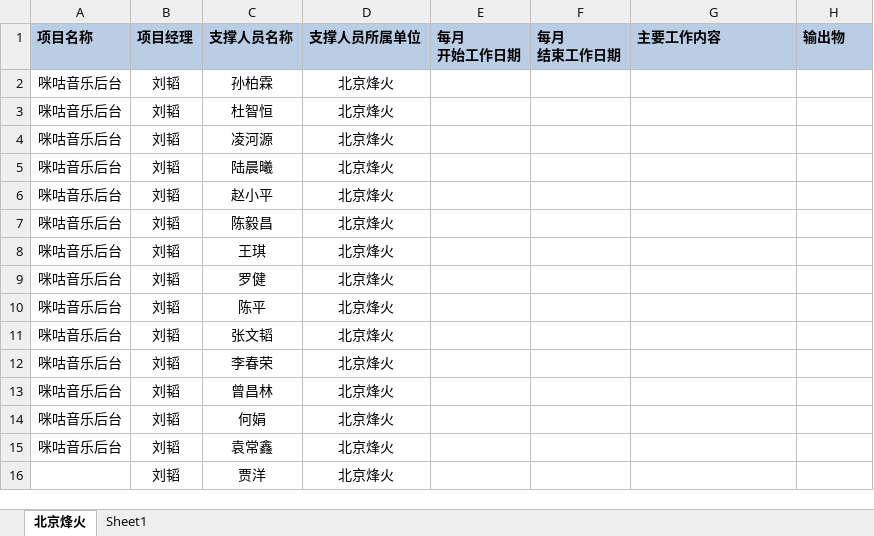
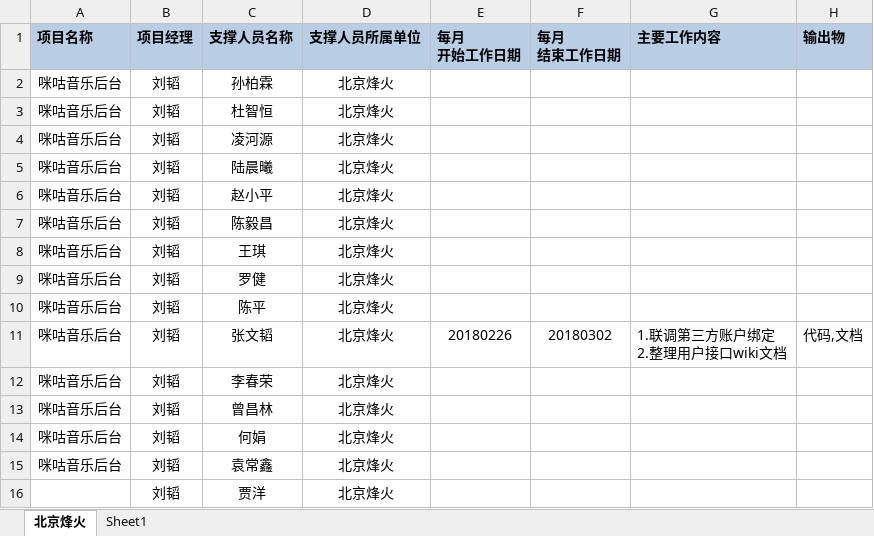
Before and after one commit to just-forking/weekReport, an Excel workbook: 2018周报/20180302周报/技术支撑服务人员周报日报-20180302.xlsx, sheet 北京烽火, drawn as a sheet; values as stored, in another font and other column widths than the file's, no borders; ↵ is a line break in a cell; the diff names each change by its address in the sheet, - before the commit and + after, or states it on an @@ line.

Commit message:
ZB

```diff
--- a/2018周报/20180302周报/技术支撑服务人员周报日报-20180302.xlsx (sheet 北京烽火)
+++ b/2018周报/20180302周报/技术支撑服务人员周报日报-20180302.xlsx (sheet 北京烽火)
-E11 (每月 开始工作日期): (empty)
+E11 (每月 开始工作日期): 20180226
-F11 (每月 结束工作日期): (empty)
+F11 (每月 结束工作日期): 20180302
-G11 (主要工作内容): (empty)
+G11 (主要工作内容): 1.联调第三方账户绑定 ↵ 2.整理用户接口wiki文档
-H11 (输出物): (empty)
+H11 (输出物): 代码,文档
```
